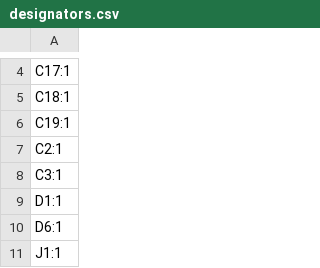
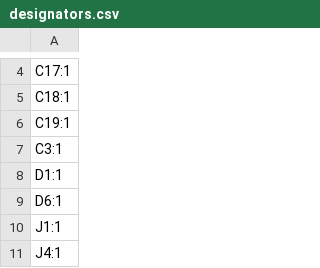
Before and after one commit to revk/ESP32-Generic, a CSV file: PCB/GenericS3/production/designators.csv, drawn as a sheet; only a part is shown, gaps mark what is left out; the shorter side is filled out with more unchanged rows; the diff names each change by its address in the sheet, - before the commit and + after, or states it on an @@ line.

```diff
--- a/PCB/GenericS3/production/designators.csv
+++ b/PCB/GenericS3/production/designators.csv
-row 7: C2:1
```
Also changed, not shown: PCB/GenericS3/production/bom.csv, PCB/GenericS3/production/positions.csv, 6 other files.
